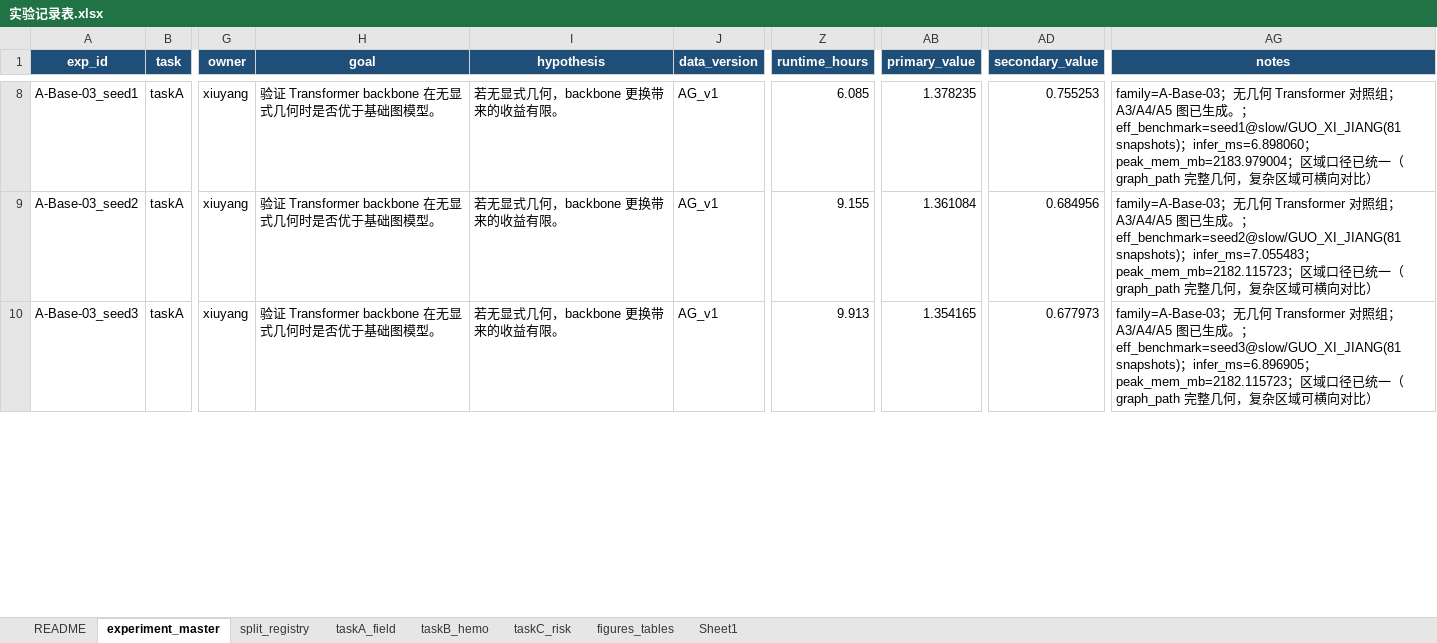
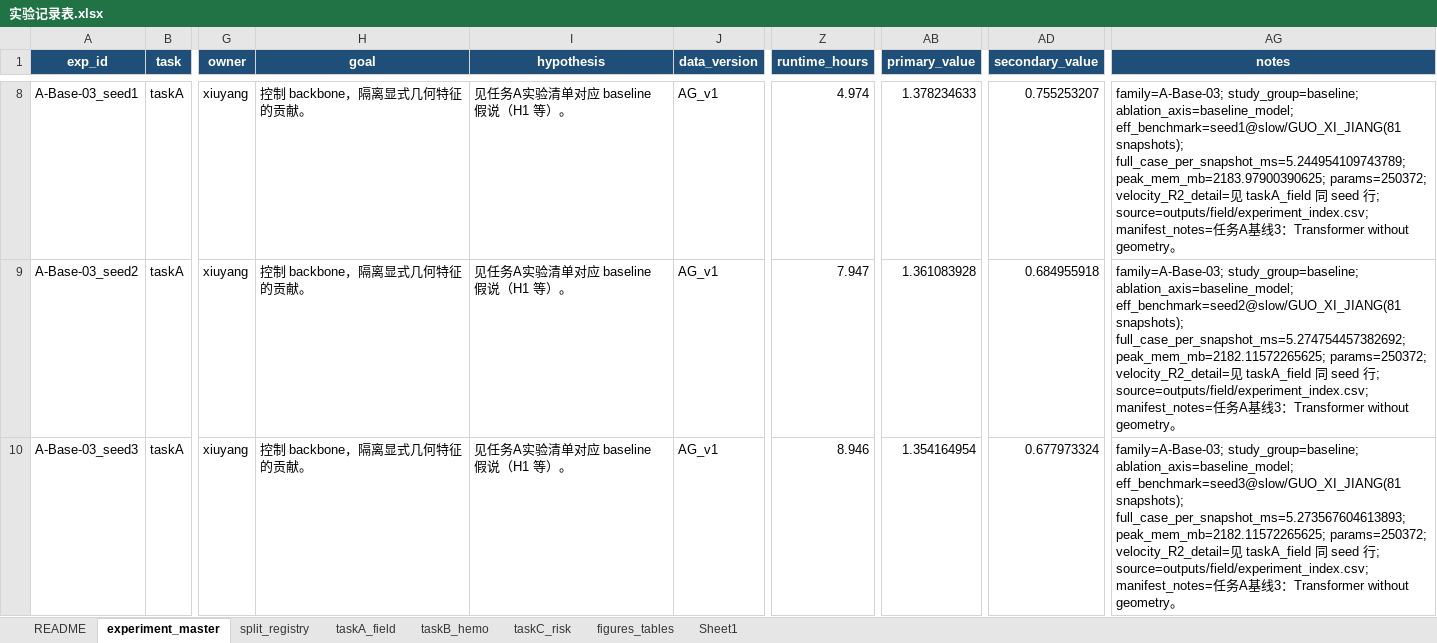
Before and after one commit to xiuyangFeng/--------, an Excel workbook: 提取和处理/docs/00-规范与记录/实验记录表.xlsx, sheet experiment_master, drawn as a sheet; only a part is shown, gaps mark what is left out; values as stored, in another font and other column widths than the file's, no borders; the diff covers the shown part only; the diff names each change by its address in the sheet, - before the commit and + after, or states it on an @@ line.

```diff
--- a/提取和处理/docs/00-规范与记录/实验记录表.xlsx (sheet experiment_master)
+++ b/提取和处理/docs/00-规范与记录/实验记录表.xlsx (sheet experiment_master)
-H8:H10 (goal): 验证 Transformer backbone 在无显式几何时是否优于基础图模型。
+H8:H10 (goal): 控制 backbone，隔离显式几何特征的贡献。
-I8:I10 (hypothesis): 若无显式几何，backbone 更换带来的收益有限。
+I8:I10 (hypothesis): 见任务A实验清单对应 baseline 假说（H1 等）。
-Z8 (runtime_hours): 6.085
+Z8 (runtime_hours): 4.974
-AB8 (primary_value): 1.378235
+AB8 (primary_value): 1.378234633
-AD8 (secondary_value): 0.755253
+AD8 (secondary_value): 0.755253207
-AG8 (notes): family=A-Base-03；无几何 Transformer 对照组；A3/A4/A5 图已生成。；eff_benchmark=seed1@slow/GUO_XI_JIANG(81 snapshots)；infer_ms=6.898060；peak_mem_mb=2183.979004；区域口径已统一（graph_path 完整几何，复杂区域可横向对比）
+AG8 (notes): family=A-Base-03; study_group=baseline; ablation_axis=baseline_model; eff_benchmark=seed1@slow/GUO_XI_JIANG(81 snapshots); full_case_per_snapshot_ms=5.244954109743789; peak_mem_mb=2183.97900390625; params=250372; velocity_R2_detail=见 taskA_field 同 seed 行; source=outputs/field/experiment_index.csv; manifest_notes=任务A基线3：Transformer without geometry。
-Z9 (runtime_hours): 9.155
+Z9 (runtime_hours): 7.947
-AB9 (primary_value): 1.361084
+AB9 (primary_value): 1.361083928
-AD9 (secondary_value): 0.684956
+AD9 (secondary_value): 0.684955918
-AG9 (notes): family=A-Base-03；无几何 Transformer 对照组；A3/A4/A5 图已生成。；eff_benchmark=seed2@slow/GUO_XI_JIANG(81 snapshots)；infer_ms=7.055483；peak_mem_mb=2182.115723；区域口径已统一（graph_path 完整几何，复杂区域可横向对比）
+AG9 (notes): family=A-Base-03; study_group=baseline; ablation_axis=baseline_model; eff_benchmark=seed2@slow/GUO_XI_JIANG(81 snapshots); full_case_per_snapshot_ms=5.274754457382692; peak_mem_mb=2182.11572265625; params=250372; velocity_R2_detail=见 taskA_field 同 seed 行; source=outputs/field/experiment_index.csv; manifest_notes=任务A基线3：Transformer without geometry。
-Z10 (runtime_hours): 9.913
+Z10 (runtime_hours): 8.946
-AB10 (primary_value): 1.354165
+AB10 (primary_value): 1.354164954
-AD10 (secondary_value): 0.677973
+AD10 (secondary_value): 0.677973324
-AG10 (notes): family=A-Base-03；无几何 Transformer 对照组；A3/A4/A5 图已生成。；eff_benchmark=seed3@slow/GUO_XI_JIANG(81 snapshots)；infer_ms=6.896905；peak_mem_mb=2182.115723；区域口径已统一（graph_path 完整几何，复杂区域可横向对比）
+AG10 (notes): family=A-Base-03; study_group=baseline; ablation_axis=baseline_model; eff_benchmark=seed3@slow/GUO_XI_JIANG(81 snapshots); full_case_per_snapshot_ms=5.273567604613893; peak_mem_mb=2182.11572265625; params=250372; velocity_R2_detail=见 taskA_field 同 seed 行; source=outputs/field/experiment_index.csv; manifest_notes=任务A基线3：Transformer without geometry。
```
Also changed, not shown: 26 added rows and 57 edited cells elsewhere in this sheet, sheet taskA_field, sheet figures_tables, sheet README, 37 other files.
